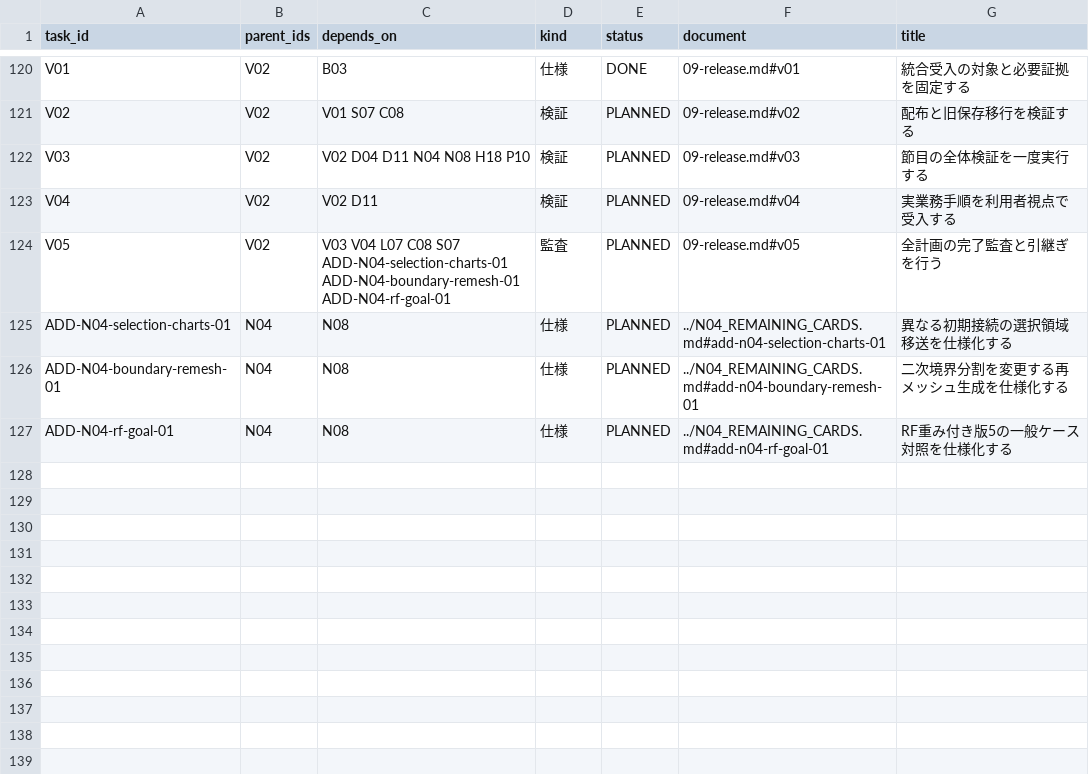
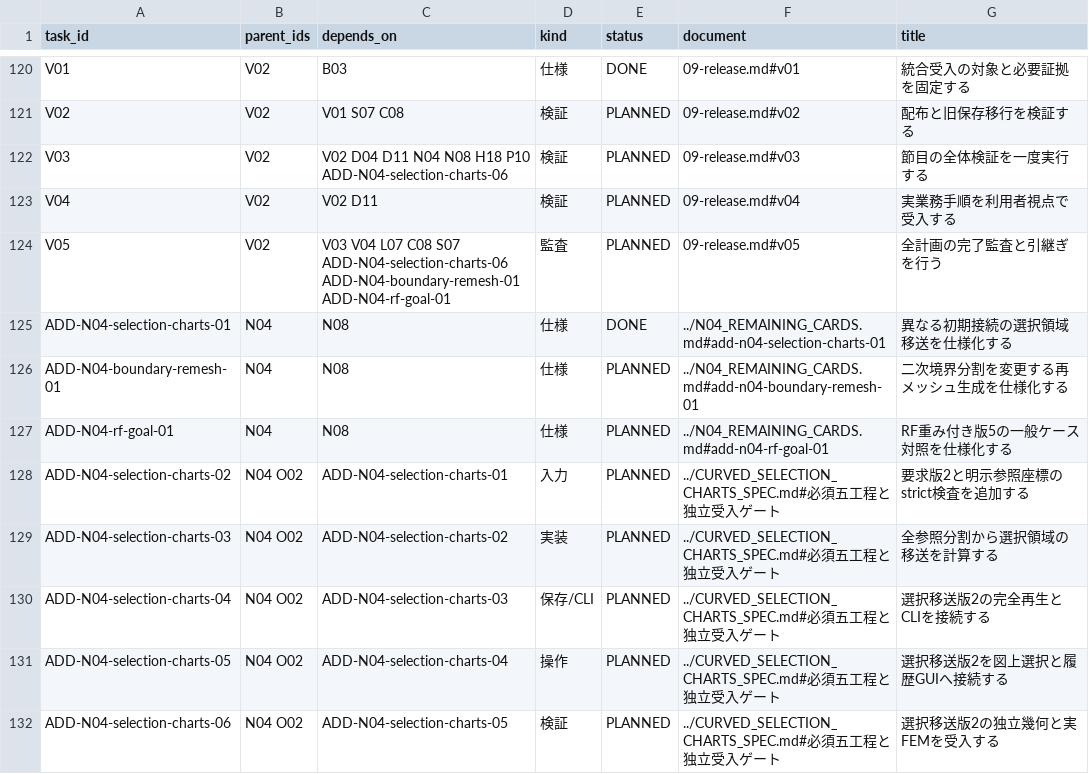
Before and after one commit to 4beshinji/superfish-ng, a TSV file: docs/development-plan/tasks.tsv, drawn as a sheet; only a part is shown, gaps mark what is left out.

Commit message:
docs: specify curved selection transfer across independent base charts

```diff
--- a/docs/development-plan/tasks.tsv
+++ b/docs/development-plan/tasks.tsv
@@ -121,7 +121,12 @@ V01	V02	B03	仕様	DONE	09-release.md#v01	統合受入の対象と必要証拠
 V02	V02	V01 S07 C08	検証	PLANNED	09-release.md#v02	配布と旧保存移行を検証する
-V03	V02	V02 D04 D11 N04 N08 H18 P10	検証	PLANNED	09-release.md#v03	節目の全体検証を一度実行する
+V03	V02	V02 D04 D11 N04 N08 H18 P10 ADD-N04-selection-charts-06	検証	PLANNED	09-release.md#v03	節目の全体検証を一度実行する
 V04	V02	V02 D11	検証	PLANNED	09-release.md#v04	実業務手順を利用者視点で受入する
-V05	V02	V03 V04 L07 C08 S07 ADD-N04-selection-charts-01 ADD-N04-boundary-remesh-01 ADD-N04-rf-goal-01	監査	PLANNED	09-release.md#v05	全計画の完了監査と引継ぎを行う
-ADD-N04-selection-charts-01	N04	N08	仕様	PLANNED	../N04_REMAINING_CARDS.md#add-n04-selection-charts-01	異なる初期接続の選択領域移送を仕様化する
+V05	V02	V03 V04 L07 C08 S07 ADD-N04-selection-charts-06 ADD-N04-boundary-remesh-01 ADD-N04-rf-goal-01	監査	PLANNED	09-release.md#v05	全計画の完了監査と引継ぎを行う
+ADD-N04-selection-charts-01	N04	N08	仕様	DONE	../N04_REMAINING_CARDS.md#add-n04-selection-charts-01	異なる初期接続の選択領域移送を仕様化する
 ADD-N04-boundary-remesh-01	N04	N08	仕様	PLANNED	../N04_REMAINING_CARDS.md#add-n04-boundary-remesh-01	二次境界分割を変更する再メッシュ生成を仕様化する
 ADD-N04-rf-goal-01	N04	N08	仕様	PLANNED	../N04_REMAINING_CARDS.md#add-n04-rf-goal-01	RF重み付き版5の一般ケース対照を仕様化する
+ADD-N04-selection-charts-02	N04 O02	ADD-N04-selection-charts-01	入力	PLANNED	../CURVED_SELECTION_CHARTS_SPEC.md#必須五工程と独立受入ゲート	要求版2と明示参照座標のstrict検査を追加する
+ADD-N04-selection-charts-03	N04 O02	ADD-N04-selection-charts-02	実装	PLANNED	../CURVED_SELECTION_CHARTS_SPEC.md#必須五工程と独立受入ゲート	全参照分割から選択領域の移送を計算する
+ADD-N04-selection-charts-04	N04 O02	ADD-N04-selection-charts-03	保存/CLI	PLANNED	../CURVED_SELECTION_CHARTS_SPEC.md#必須五工程と独立受入ゲート	選択移送版2の完全再生とCLIを接続する
+ADD-N04-selection-charts-05	N04 O02	ADD-N04-selection-charts-04	操作	PLANNED	../CURVED_SELECTION_CHARTS_SPEC.md#必須五工程と独立受入ゲート	選択移送版2を図上選択と履歴GUIへ接続する
+ADD-N04-selection-charts-06	N04 O02	ADD-N04-selection-charts-05	検証	PLANNED	../CURVED_SELECTION_CHARTS_SPEC.md#必須五工程と独立受入ゲート	選択移送版2の独立幾何と実FEMを受入する
```
Also changed, not shown: 14 other files.
